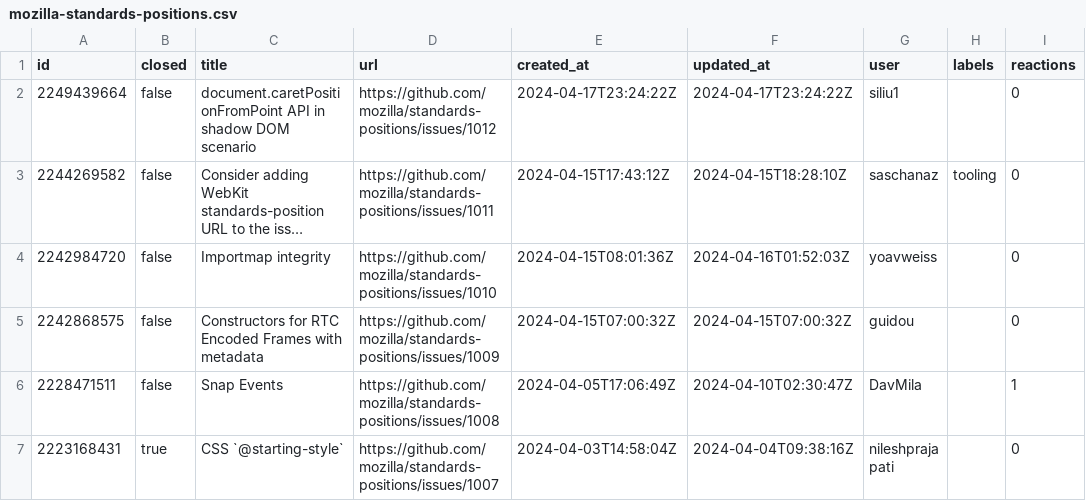
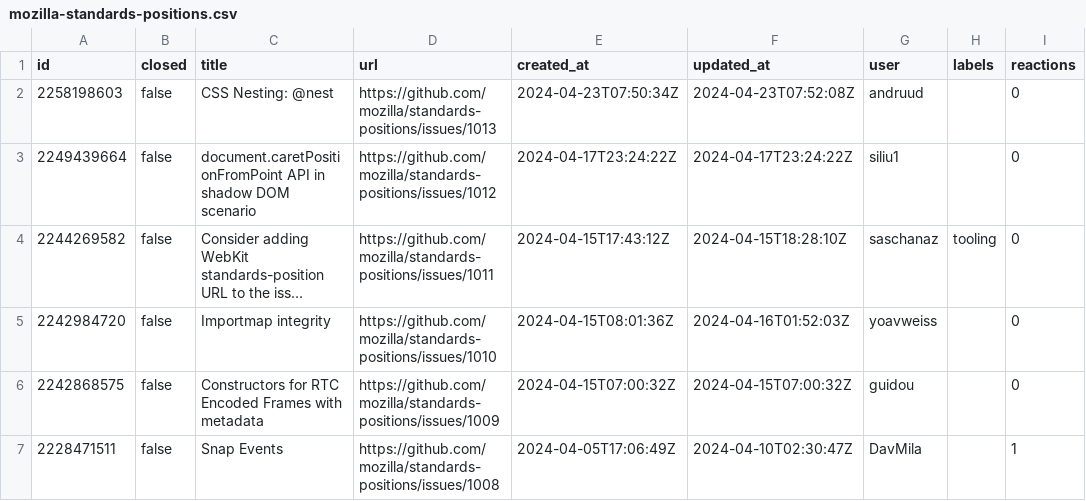
Before and after one commit to hsinyi/compat-utils, a CSV file: output/mozilla-standards-positions.csv, drawn as a sheet; only a part is shown; the shorter side is filled out with more unchanged rows; long unchanged cells end in …; the diff names each change by its address in the sheet, - before the commit and + after, or states it on an @@ line.

```diff
--- a/output/mozilla-standards-positions.csv
+++ b/output/mozilla-standards-positions.csv
+row 2: 2258198603 | false | CSS Nesting: @nest | https://github.com/mozilla/standards-positions/issues/1013 | 2024-04-23T07:50:34Z | 2024-04-23T07:52:08Z | andruud |  | 0
```
Also changed, not shown: output/all-comments.csv, output/w3ctag-design-reviews.csv, 4 other files.
